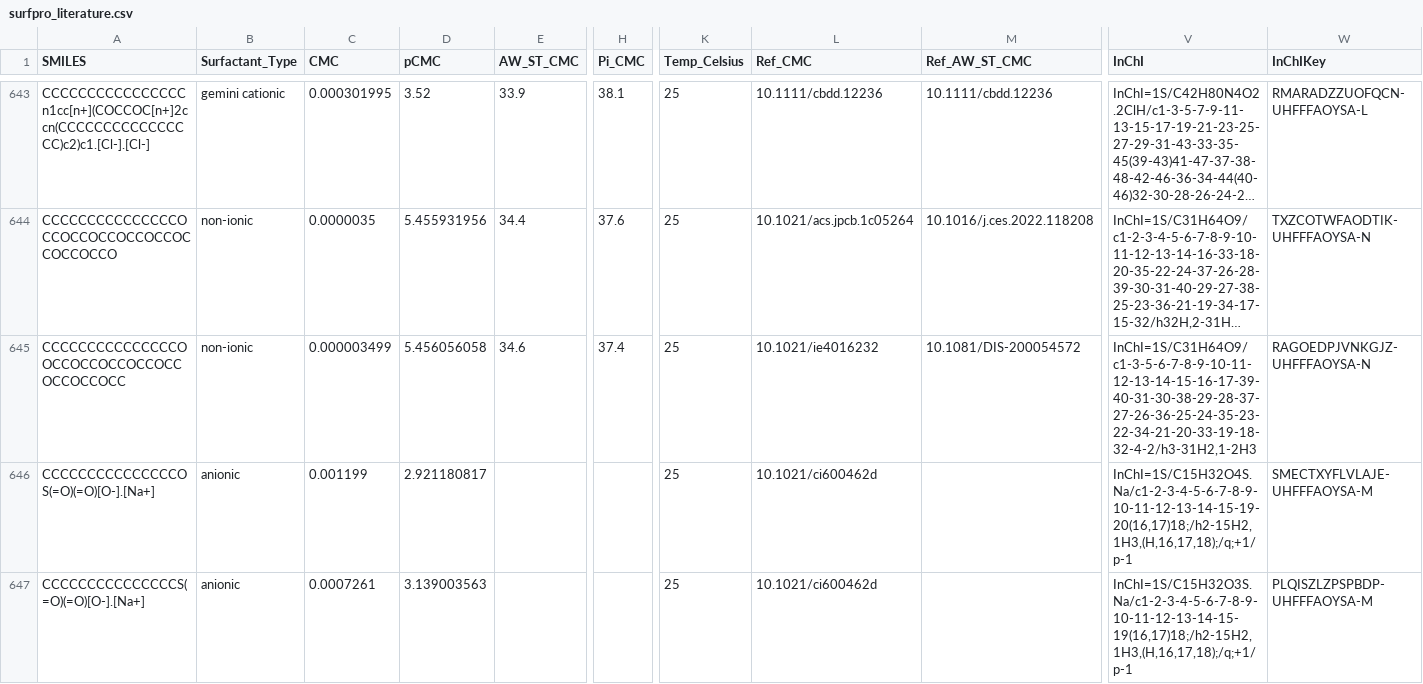
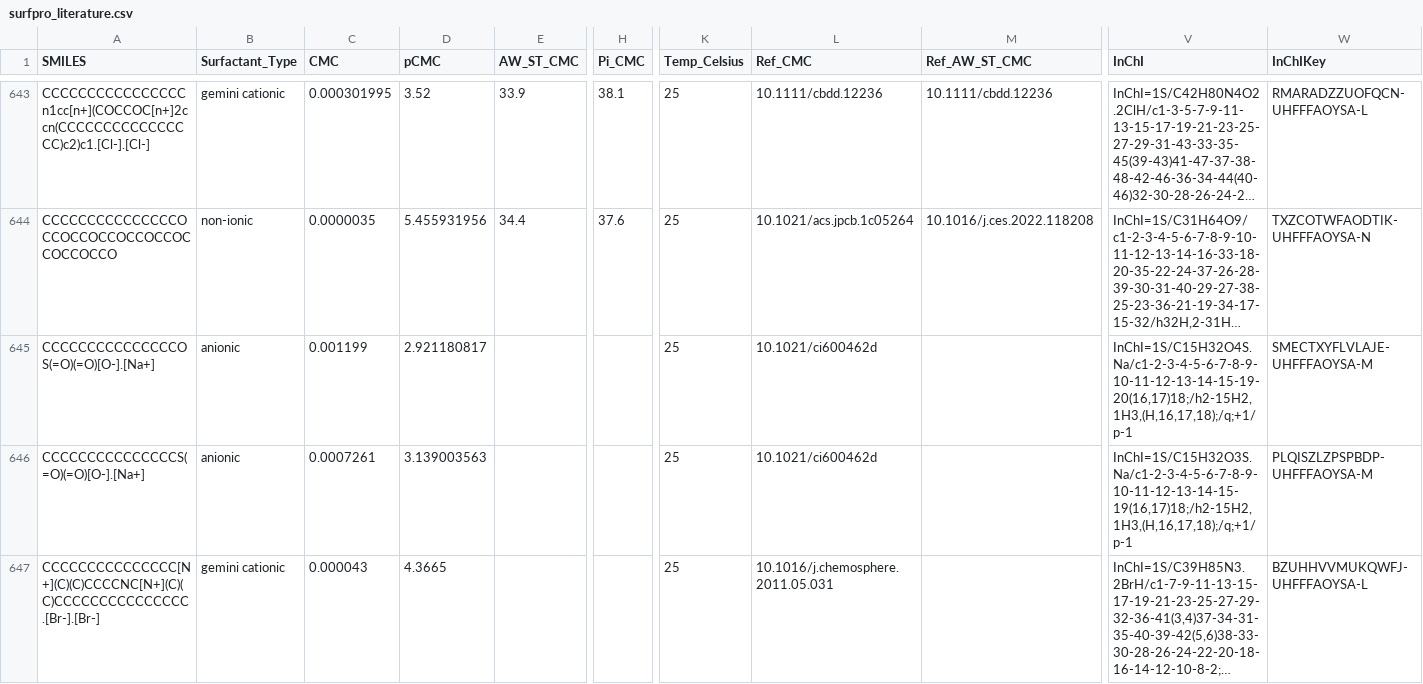
Before and after one commit to BigChemistry-RobotLab/SurfPro, a CSV file: data/surfpro_literature.csv, drawn as a sheet; only a part is shown, gaps mark what is left out; the shorter side is filled out with more unchanged rows; long unchanged cells end in …; rows hold the shown columns only; the diff names each change by its address in the sheet, - before the commit and + after, or states it on an @@ line.

Commit message:
fix nonionic structure and merge duplicate (10.1021/ie4016232 | 10.1021/acs.jpcb.1c05264)

```diff
--- a/data/surfpro_literature.csv
+++ b/data/surfpro_literature.csv
-row 645: CCCCCCCCCCCCCCCOOCCOCCOCCOCCOCCOCCOCCOCC | non-ionic | 0.000003499 | 5.456056058 | 34.6 | 37.4 | 25 | 10.1021/ie4016232 | 10.1081/DIS-200054572 | InChI=1S/C31H64O9/c1-3-5-6-7-8-9-10-11-12-13-14-15-16-17-39-40-31-30-38-29-28-37-27-26-36-25-24-35-23-22-34-21-20-33-19-18-32-4-2/h3-31H2,1-2H3 | RAGOEDPJVNKGJZ-UHFFFAOYSA-N
```
